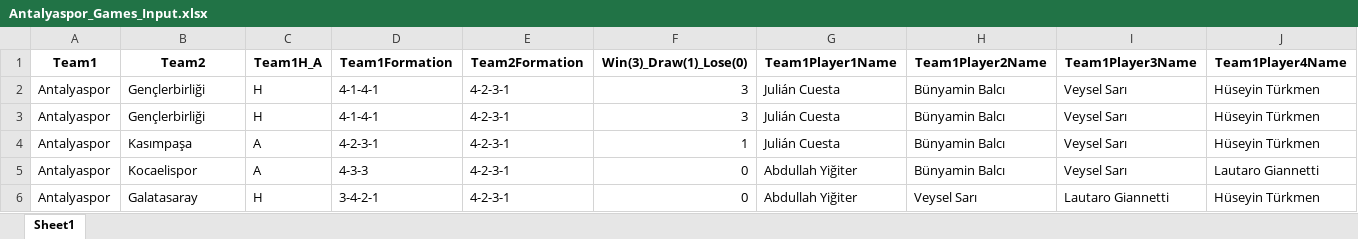
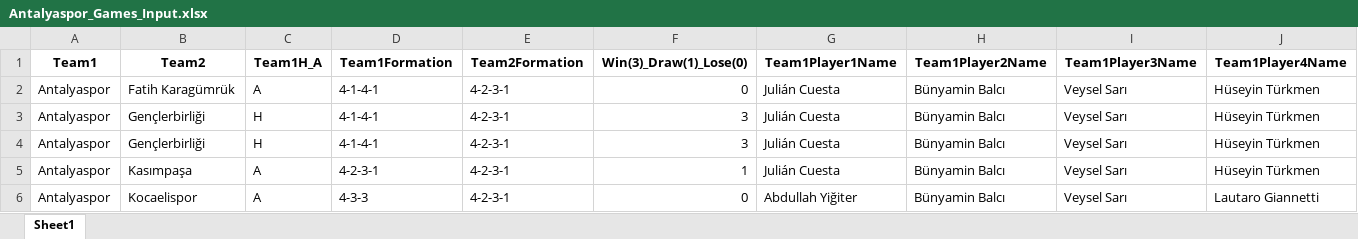
Before and after one commit to goloncesi-ai/predictaball-web, an Excel workbook: Data/Turkish Super League/Antalyaspor/mixed-seasons/Antalyaspor_Games_Input.xlsx, sheet Sheet1, drawn as a sheet; only a part is shown; the shorter side is filled out with more unchanged rows; values as stored, in another font and other column widths than the file's, no borders; rows hold the shown columns only; the diff names each change by its address in the sheet, - before the commit and + after, or states it on an @@ line.

```diff
--- a/Data/Turkish Super League/Antalyaspor/mixed-seasons/Antalyaspor_Games_Input.xlsx (sheet Sheet1)
+++ b/Data/Turkish Super League/Antalyaspor/mixed-seasons/Antalyaspor_Games_Input.xlsx (sheet Sheet1)
+row 2: Antalyaspor | Fatih Karagümrük | A | 4-1-4-1 | 4-2-3-1 | 0 | Julián Cuesta | Bünyamin Balcı | Veysel Sarı | Hüseyin Türkmen
```
Also changed, not shown: Data/Turkish Super League/Karagümrük/mixed-seasons/Karagümrük_Games_Input.xlsx, Data/Turkish Super League/Samsunspor/mixed-seasons/Samsunspor_Games_Input.xlsx, 7 other files.
